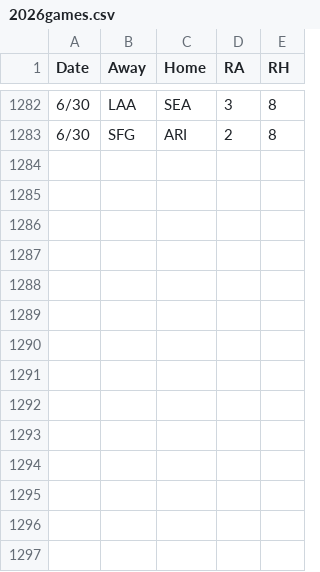
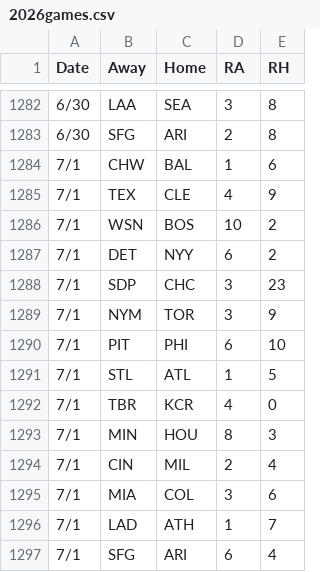
Before and after one commit to 2Skupz/2Skupz.github.io, a CSV file: mlbTiebreak/data/gameFiles/2026games.csv, drawn as a sheet; only a part is shown, gaps mark what is left out.

```diff
--- a/mlbTiebreak/data/gameFiles/2026games.csv
+++ b/mlbTiebreak/data/gameFiles/2026games.csv
@@ -1283 +1283,15 @@ Date,Away,Home,RA,RH
 6/30,SFG,ARI,2,8
+7/1,CHW,BAL,1,6
+7/1,TEX,CLE,4,9
+7/1,WSN,BOS,10,2
+7/1,DET,NYY,6,2
+7/1,SDP,CHC,3,23
+7/1,NYM,TOR,3,9
+7/1,PIT,PHI,6,10
+7/1,STL,ATL,1,5
+7/1,TBR,KCR,4,0
+7/1,MIN,HOU,8,3
+7/1,CIN,MIL,2,4
+7/1,MIA,COL,3,6
+7/1,LAD,ATH,1,7
+7/1,SFG,ARI,6,4
```
Also changed, not shown: 13 other files.
